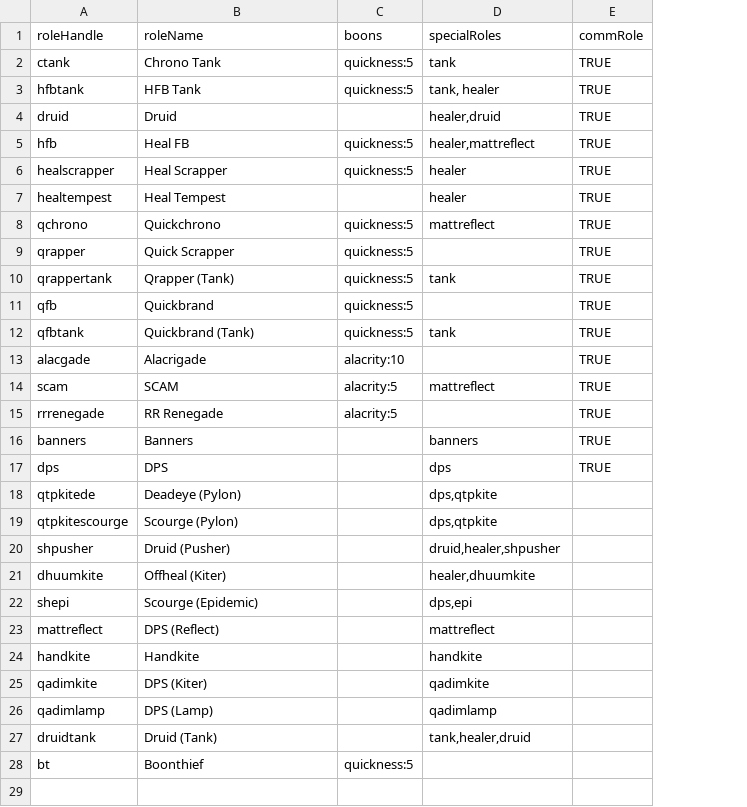
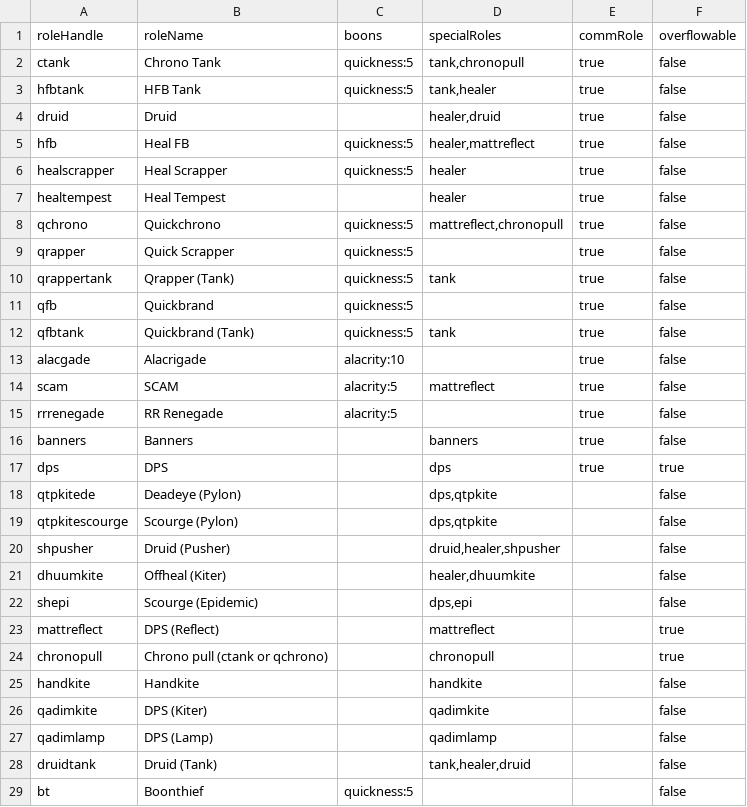
Before and after one commit to Frumsz/GW2RaidSquadGenerator, a CSV file: roles.csv, drawn as a sheet; the diff names each change by its address in the sheet, - before the commit and + after, or states it on an @@ line.

Commit message:
Added a few functionalities concerning roles and squads
* Added the ability to add `forbidden` roles to squads to prevent them from being used in solutions
* Added the ability to mark roles as `overflowable` which means you can never have too many of them
* Fixed a bug in the algorithm that always used the first possible (and only the first possible) role to match a criteria even though you had multiple roles that could fill that, this prevented some solutions from being created

```diff
--- a/roles.csv
+++ b/roles.csv
+column F (overflowable), rows 2-23: false | false | false | false | false | false | false | false | false | false | false | false | false | false | false | true | false | false | false | false | false | true; rows 25-29: all false
-D2 (specialRoles): tank
+D2 (specialRoles): tank,chronopull
-E2:E17 (commRole): TRUE
+E2:E17 (commRole): true
-D3 (specialRoles): tank, healer
+D3 (specialRoles): tank,healer
-D8 (specialRoles): mattreflect
+D8 (specialRoles): mattreflect,chronopull
+row 24: chronopull | Chrono pull (ctank or qchrono) |  | chronopull |  | true
```
Also changed, not shown: squads.csv, 10 other files.
